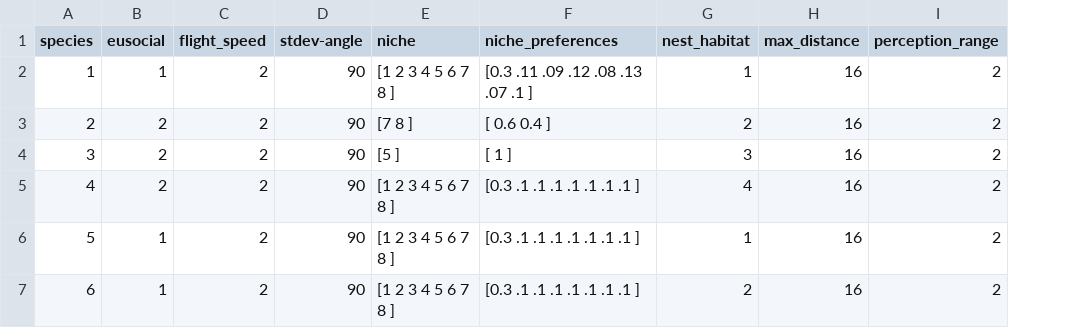
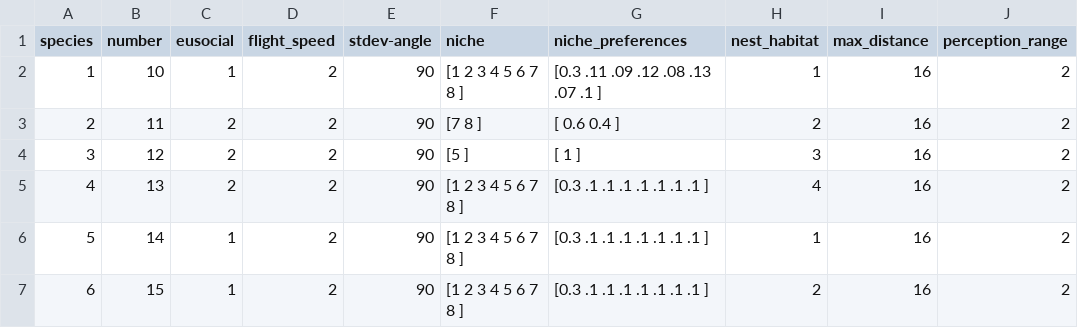
Before and after one commit to EcoComplex/pollinatorsNL, a CSV file: pollinator_parameters.csv, drawn as a sheet; only a part is shown; the diff names each change by its address in the sheet, - before the commit and + after, or states it on an @@ line.

Commit message:
Read the initial number of pollinators per species from the parameters file

```diff
--- a/pollinator_parameters.csv
+++ b/pollinator_parameters.csv
+column B (number), rows 2-7: 10 | 11 | 12 | 13 | 14 | 15
```
Also changed, not shown: 1 other file.
